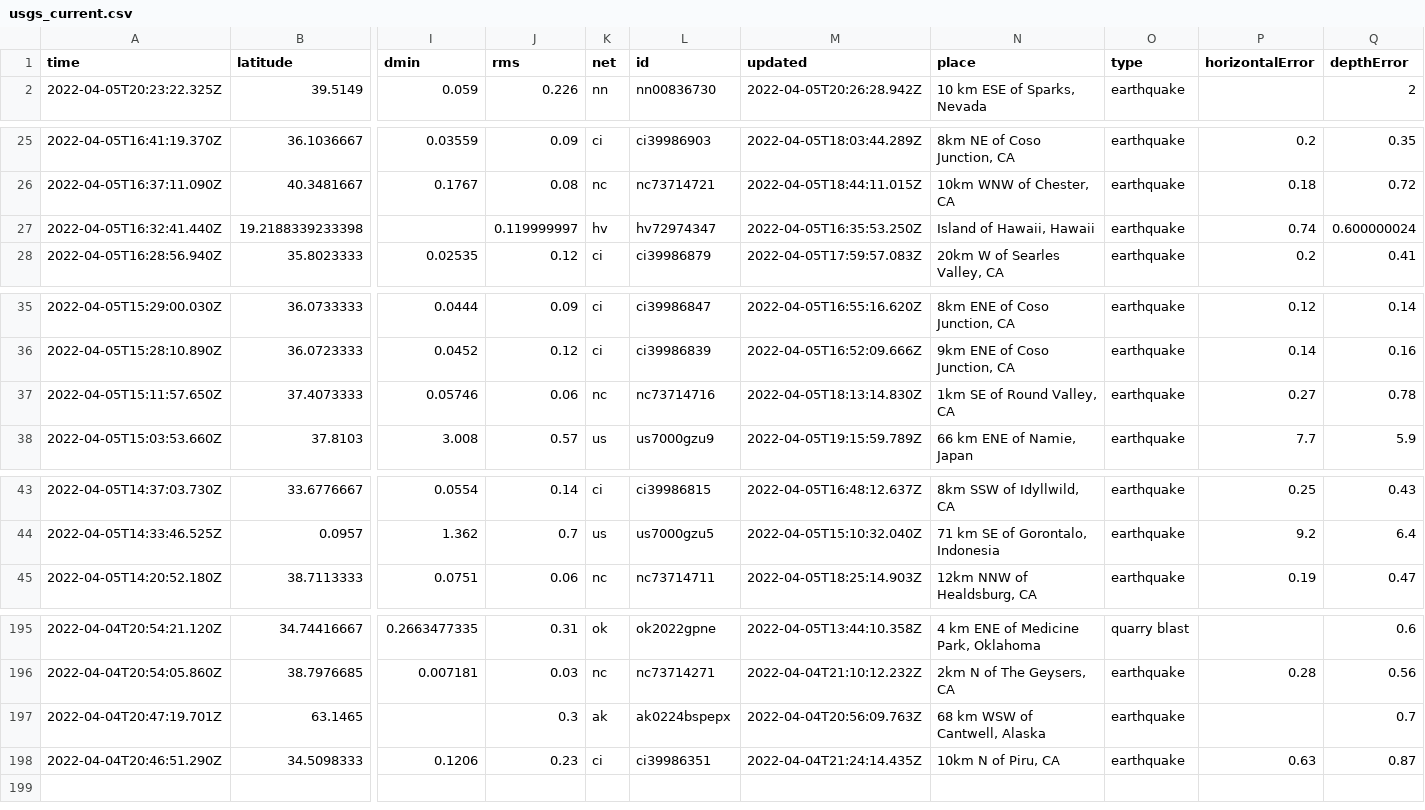
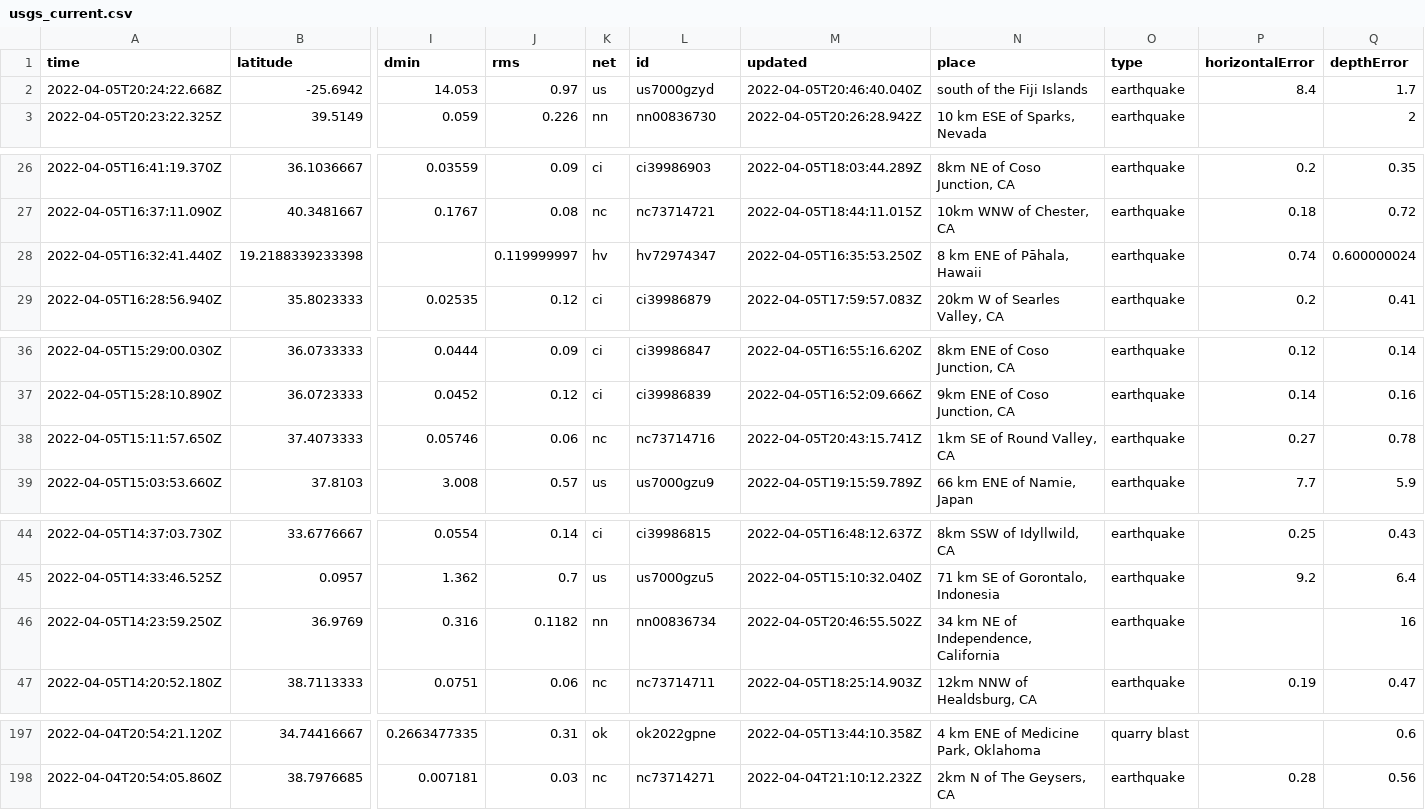
Before and after one commit to invisibae/nicar22-github-actions, a CSV file: usgs_current.csv, drawn as a sheet; only a part is shown, gaps mark what is left out; removed rows and columns are numbered as before the commit, all else as after; rows hold the shown columns only; the diff covers the shown part only; the diff names each change by its address in the sheet, - before the commit and + after, or states it on an @@ line.

```diff
--- a/usgs_current.csv
+++ b/usgs_current.csv
+row 2: 2022-04-05T20:24:22.668Z | -25.6942 | 14.053 | 0.97 | us | us7000gzyd | 2022-04-05T20:46:40.040Z | south of the Fiji Islands | earthquake | 8.4 | 1.7
-N28 (place): Island of Hawaii, Hawaii
+N28 (place): 8 km ENE of Pāhala, Hawaii
-M38 (updated): 2022-04-05T18:13:14.830Z
+M38 (updated): 2022-04-05T20:43:15.741Z
+row 46: 2022-04-05T14:23:59.250Z | 36.9769 | 0.316 | 0.1182 | nn | nn00836734 | 2022-04-05T20:46:55.502Z | 34 km NE of Independence, California | earthquake |  | 16
-row 197: 2022-04-04T20:47:19.701Z | 63.1465 |  | 0.3 | ak | ak0224bspepx | 2022-04-04T20:56:09.763Z | 68 km WSW of Cantwell, Alaska | earthquake |  | 0.7
-row 198: 2022-04-04T20:46:51.290Z | 34.5098333 | 0.1206 | 0.23 | ci | ci39986351 | 2022-04-04T21:24:14.435Z | 10km N of Piru, CA | earthquake | 0.63 | 0.87
```
Also changed, not shown: 3 edited cells elsewhere in this file, 1 other file.
